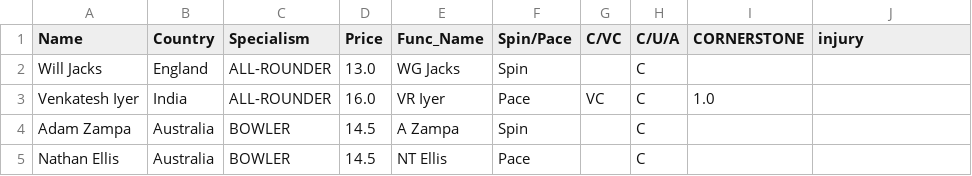
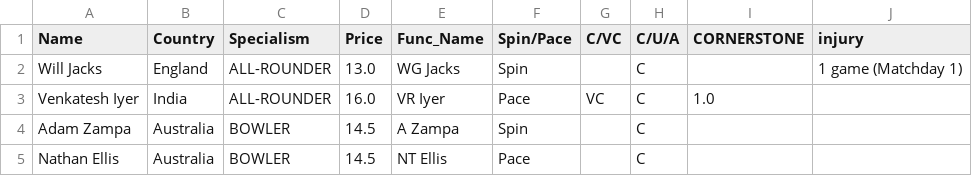
Before and after one commit to RoumyaDas/SPL, a CSV file: SPL/data/Squads/SRH.csv, drawn as a sheet; only a part is shown.

Commit message:
S08 schedule half+squads update

```diff
--- a/SPL/data/Squads/SRH.csv
+++ b/SPL/data/Squads/SRH.csv
@@ -1,3 +1,3 @@
 Name,Country,Specialism,Price,Func_Name,Spin/Pace,C/VC,C/U/A,CORNERSTONE,injury
-Will Jacks,England,ALL-ROUNDER,13.0,WG Jacks,Spin,,C,,
+Will Jacks,England,ALL-ROUNDER,13.0,WG Jacks,Spin,,C,,1 game (Matchday 1)
 Venkatesh Iyer,India,ALL-ROUNDER,16.0,VR Iyer,Pace,VC,C,1.0,
```
Also changed, not shown: SPL/data/Squads/CSK.csv, SPL/data/Squads/KKR.csv, 2 other files.
